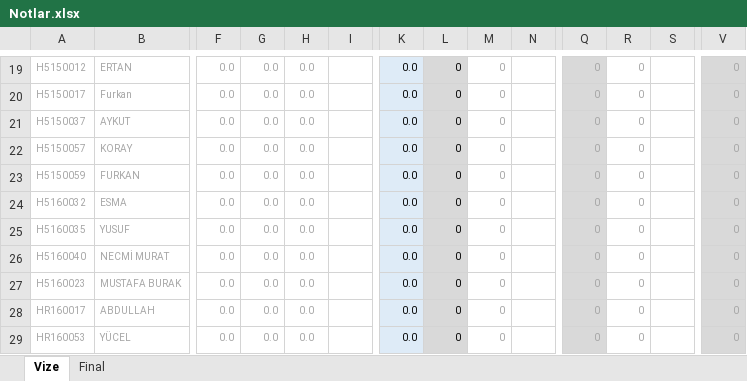
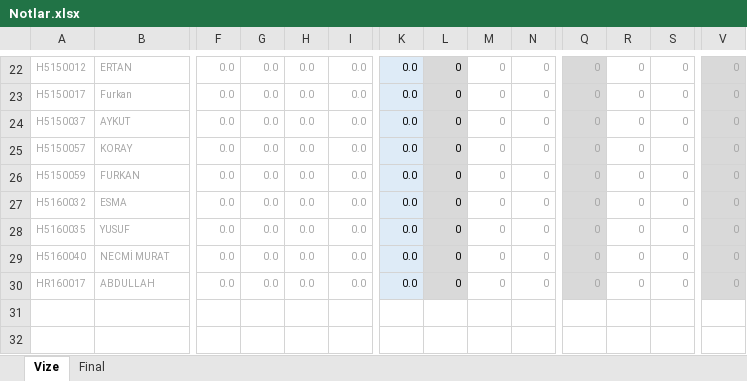
Before and after one commit to ozkansari/MyCourses, an Excel workbook: AdvancedJava/_docs/Notlar.xlsx, sheet Vize, drawn as a sheet; only a part is shown, gaps mark what is left out; values as stored, in another font and other column widths than the file's, no borders; conditional formats not drawn; removed rows and columns are numbered as before the commit, all else as after; rows hold the shown columns only; the diff covers the shown part only; the diff names each change by its address in the sheet, - before the commit and + after, or states it on an @@ line.

```diff
--- a/AdvancedJava/_docs/Notlar.xlsx (sheet Vize)
+++ b/AdvancedJava/_docs/Notlar.xlsx (sheet Vize)
-I22:I29: (empty)
+I22:I29: 0.0
-N22:N29: (empty)
+N22:N29: 0
-S22:S29: (empty)
+S22:S29: 0
-row 27: H5160023 | MUSTAFA BURAK | 0.0 | 0.0 | 0.0 |  | 0.0 | 0 | 0 |  | 0 | 0 |  | 0
-I30: (empty)
+I30: 0.0
-N30: (empty)
+N30: 0
-S30: (empty)
+S30: 0
-row 29: HR160053 | YÜCEL | 0.0 | 0.0 | 0.0 |  | 0.0 | 0 | 0 |  | 0 | 0 |  | 0
```
Also changed, not shown: 9 added rows, 6 removed rows and 55 edited cells elsewhere in this sheet, formulas that keep their value, 3 other files.
